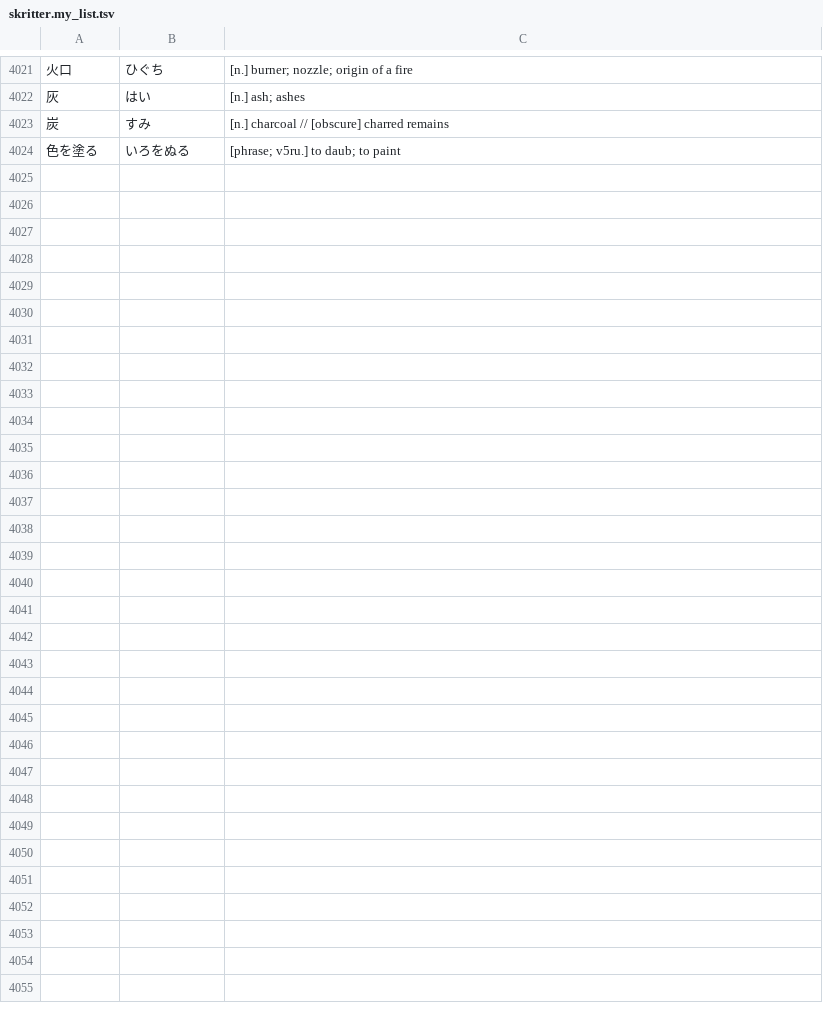
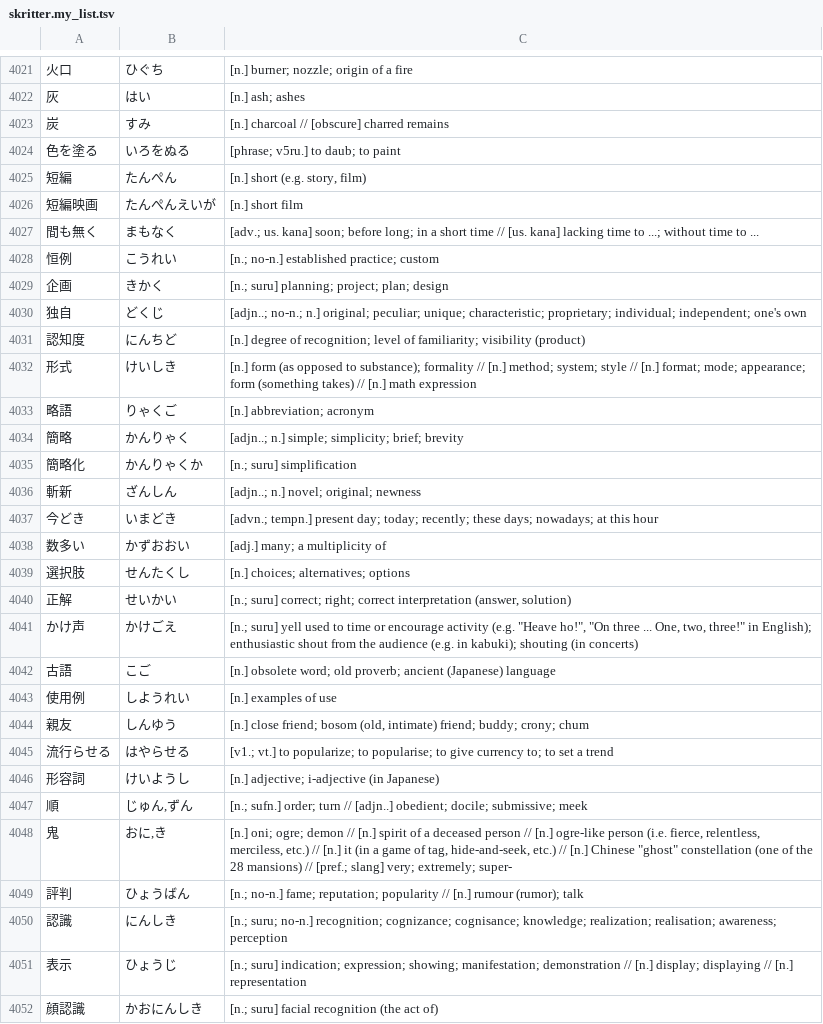
Before and after one commit to attilammagyar/jp-flashcards, a TSV file: skritter/skritter.my_list.tsv, drawn as a sheet; only a part is shown, gaps mark what is left out; the diff names each change by its address in the sheet, - before the commit and + after, or states it on an @@ line.

Commit message:
add various words to Skritter

```diff
--- a/skritter/skritter.my_list.tsv
+++ b/skritter/skritter.my_list.tsv
+row 4025: 短編 | たんぺん | [n.] short (e.g. story, film)
+row 4026: 短編映画 | たんぺんえいが | [n.] short film
+row 4027: 間も無く | まもなく | [adv.; us. kana] soon; before long; in a short time // [us. kana] lacking time to ...; without time to ...
+row 4028: 恒例 | こうれい | [n.; no-n.] established practice; custom
+row 4029: 企画 | きかく | [n.; suru] planning; project; plan; design
+row 4030: 独自 | どくじ | [adjn..; no-n.; n.] original; peculiar; unique; characteristic; proprietary; individual; independent; one's own
+row 4031: 認知度 | にんちど | [n.] degree of recognition; level of familiarity; visibility (product)
+row 4032: 形式 | けいしき | [n.] form (as opposed to substance); formality // [n.] method; system; style // [n.] format; mode; appearance; form (something takes) // [n.] math expression
+row 4033: 略語 | りゃくご | [n.] abbreviation; acronym
+row 4034: 簡略 | かんりゃく | [adjn..; n.] simple; simplicity; brief; brevity
+row 4035: 簡略化 | かんりゃくか | [n.; suru] simplification
+row 4036: 斬新 | ざんしん | [adjn..; n.] novel; original; newness
+row 4037: 今どき | いまどき | [advn.; tempn.] present day; today; recently; these days; nowadays; at this hour
+row 4038: 数多い | かずおおい | [adj.] many; a multiplicity of
+row 4039: 選択肢 | せんたくし | [n.] choices; alternatives; options
+row 4040: 正解 | せいかい | [n.; suru] correct; right; correct interpretation (answer, solution)
+row 4041: かけ声 | かけごえ | [n.; suru] yell used to time or encourage activity (e.g. "Heave ho!", "On three ... One, two, three!" in English); enthusiastic shout from the audience (e.g. in kabuki); shouting (in concerts)
+row 4042: 古語 | こご | [n.] obsolete word; old proverb; ancient (Japanese) language
+row 4043: 使用例 | しようれい | [n.] examples of use
+row 4044: 親友 | しんゆう | [n.] close friend; bosom (old, intimate) friend; buddy; crony; chum
+row 4045: 流行らせる | はやらせる | [v1.; vt.] to popularize; to popularise; to give currency to; to set a trend
+row 4046: 形容詞 | けいようし | [n.] adjective; i-adjective (in Japanese)
+row 4047: 順 | じゅん,ずん | [n.; sufn.] order; turn // [adjn..] obedient; docile; submissive; meek
+row 4048: 鬼 | おに,き | [n.] oni; ogre; demon // [n.] spirit of a deceased person // [n.] ogre-like person (i.e. fierce, relentless, merciless, etc.) // [n.] it (in a game of tag, hide-and-seek, etc.) // [n.] Chinese "ghost" constellation (one of the 28 mansions) // [pref.; slang] very; extremely; super-
+row 4049: 評判 | ひょうばん | [n.; no-n.] fame; reputation; popularity // [n.] rumour (rumor); talk
+row 4050: 認識 | にんしき | [n.; suru; no-n.] recognition; cognizance; cognisance; knowledge; realization; realisation; awareness; perception
+row 4051: 表示 | ひょうじ | [n.; suru] indication; expression; showing; manifestation; demonstration // [n.] display; displaying // [n.] representation
+row 4052: 顔認識 | かおにんしき | [n.; suru] facial recognition (the act of)
```
Also changed, not shown: skritter/yomikata_blacklist.tsv.
